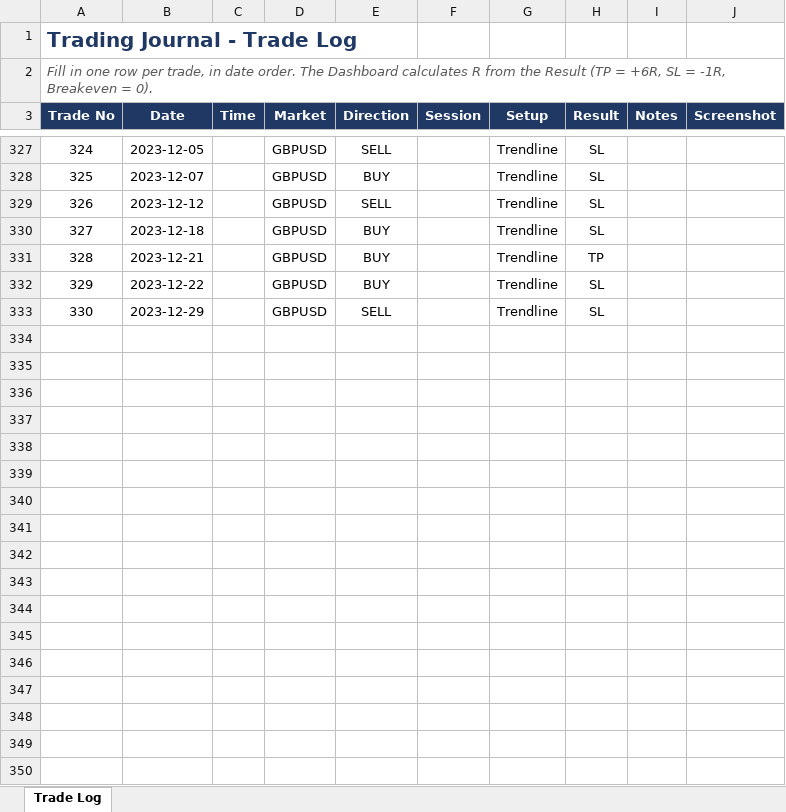
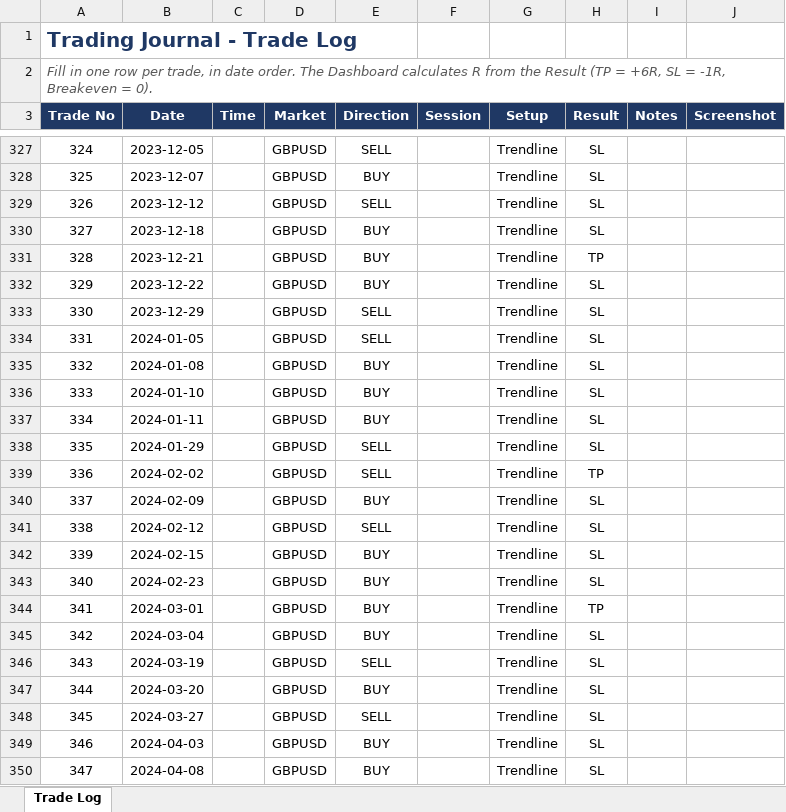
Before and after one commit to mufagustave3/trading-journal, an Excel workbook: trades.xlsx, sheet Trade Log, drawn as a sheet; only a part is shown, gaps mark what is left out; values as stored, in another font and other column widths than the file's, no borders; table styles not drawn; the diff covers the shown part only; the diff names each change by its address in the sheet, - before the commit and + after, or states it on an @@ line.

Commit message:
data added

```diff
--- a/trades.xlsx (sheet Trade Log)
+++ b/trades.xlsx (sheet Trade Log)
+row 334: 331 | 2024-01-05 |  | GBPUSD | SELL |  | Trendline | SL
+row 335: 332 | 2024-01-08 |  | GBPUSD | BUY |  | Trendline | SL
+row 336: 333 | 2024-01-10 |  | GBPUSD | BUY |  | Trendline | SL
+row 337: 334 | 2024-01-11 |  | GBPUSD | BUY |  | Trendline | SL
+row 338: 335 | 2024-01-29 |  | GBPUSD | SELL |  | Trendline | SL
+row 339: 336 | 2024-02-02 |  | GBPUSD | SELL |  | Trendline | TP
+row 340: 337 | 2024-02-09 |  | GBPUSD | BUY |  | Trendline | SL
+row 341: 338 | 2024-02-12 |  | GBPUSD | SELL |  | Trendline | SL
+row 342: 339 | 2024-02-15 |  | GBPUSD | BUY |  | Trendline | SL
+row 343: 340 | 2024-02-23 |  | GBPUSD | BUY |  | Trendline | SL
+row 344: 341 | 2024-03-01 |  | GBPUSD | BUY |  | Trendline | TP
+row 345: 342 | 2024-03-04 |  | GBPUSD | BUY |  | Trendline | SL
+row 346: 343 | 2024-03-19 |  | GBPUSD | SELL |  | Trendline | SL
+row 347: 344 | 2024-03-20 |  | GBPUSD | BUY |  | Trendline | SL
+row 348: 345 | 2024-03-27 |  | GBPUSD | SELL |  | Trendline | SL
+row 349: 346 | 2024-04-03 |  | GBPUSD | BUY |  | Trendline | SL
+row 350: 347 | 2024-04-08 |  | GBPUSD | BUY |  | Trendline | SL
```
Also changed, not shown: 44 added rows elsewhere in this sheet.
